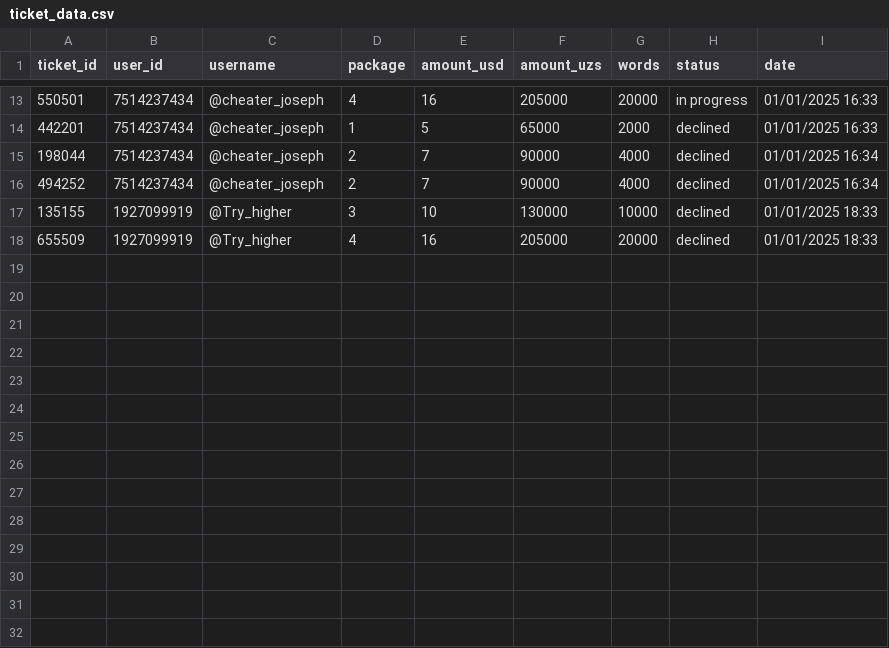
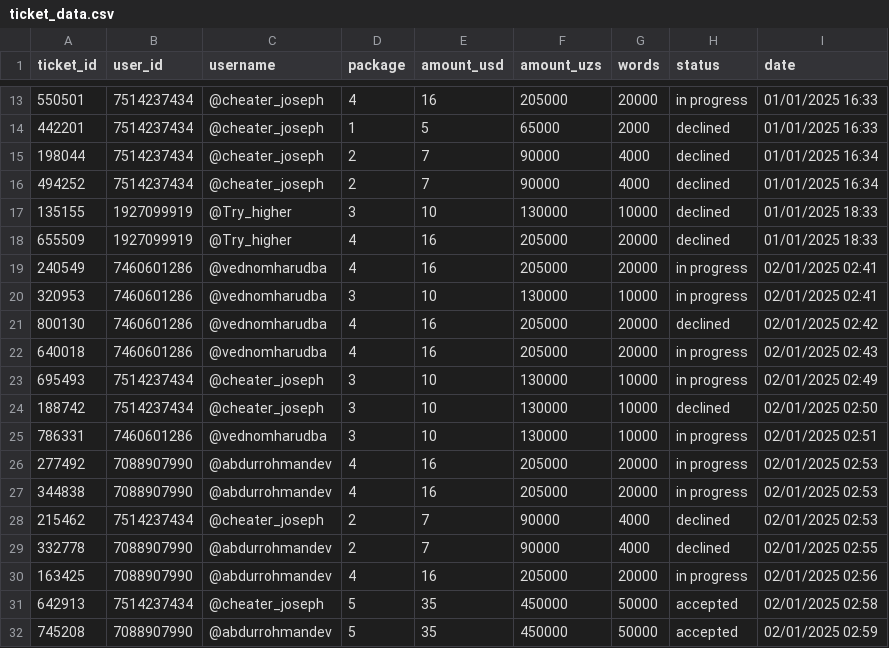
Before and after one commit to Mukhammad-develop/hix_bot, a CSV file: ticket_data.csv, drawn as a sheet; only a part is shown, gaps mark what is left out; the diff names each change by its address in the sheet, - before the commit and + after, or states it on an @@ line.

```diff
--- a/ticket_data.csv
+++ b/ticket_data.csv
+row 19: 240549 | 7460601286 | @vednomharudba | 4 | 16 | 205000 | 20000 | in progress | 02/01/2025 02:41
+row 20: 320953 | 7460601286 | @vednomharudba | 3 | 10 | 130000 | 10000 | in progress | 02/01/2025 02:41
+row 21: 800130 | 7460601286 | @vednomharudba | 4 | 16 | 205000 | 20000 | declined | 02/01/2025 02:42
+row 22: 640018 | 7460601286 | @vednomharudba | 4 | 16 | 205000 | 20000 | in progress | 02/01/2025 02:43
+row 23: 695493 | 7514237434 | @cheater_joseph | 3 | 10 | 130000 | 10000 | in progress | 02/01/2025 02:49
+row 24: 188742 | 7514237434 | @cheater_joseph | 3 | 10 | 130000 | 10000 | declined | 02/01/2025 02:50
+row 25: 786331 | 7460601286 | @vednomharudba | 3 | 10 | 130000 | 10000 | in progress | 02/01/2025 02:51
+row 26: 277492 | 7088907990 | @abdurrohmandev | 4 | 16 | 205000 | 20000 | in progress | 02/01/2025 02:53
+row 27: 344838 | 7088907990 | @abdurrohmandev | 4 | 16 | 205000 | 20000 | in progress | 02/01/2025 02:53
+row 28: 215462 | 7514237434 | @cheater_joseph | 2 | 7 | 90000 | 4000 | declined | 02/01/2025 02:53
+row 29: 332778 | 7088907990 | @abdurrohmandev | 2 | 7 | 90000 | 4000 | declined | 02/01/2025 02:55
+row 30: 163425 | 7088907990 | @abdurrohmandev | 4 | 16 | 205000 | 20000 | in progress | 02/01/2025 02:56
+row 31: 642913 | 7514237434 | @cheater_joseph | 5 | 35 | 450000 | 50000 | accepted | 02/01/2025 02:58
+row 32: 745208 | 7088907990 | @abdurrohmandev | 5 | 35 | 450000 | 50000 | accepted | 02/01/2025 02:59
```
Also changed, not shown: 2 other files.
